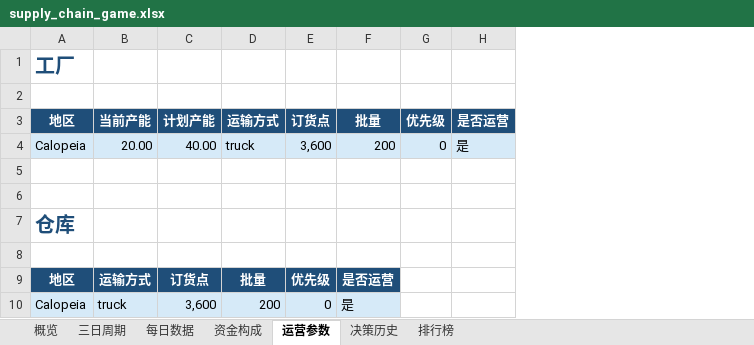
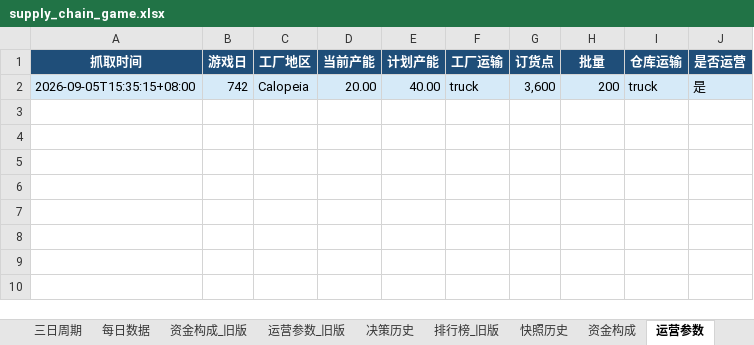
Before and after one commit to Vikotevili/sc-game-tracker, an Excel workbook: data/supply_chain_game.xlsx, sheet 运营参数, drawn as a sheet; values as stored, in another font and other column widths than the file's, no borders; removed rows and columns are numbered as before the commit, all else as after; the diff names each change by its address in the sheet, - before the commit and + after, or states it on an @@ line.

```diff
--- a/data/supply_chain_game.xlsx (sheet 运营参数)
+++ b/data/supply_chain_game.xlsx (sheet 运营参数)
+sheet tab: 资金构成_旧版
+sheet tab: 运营参数_旧版
+sheet tab: 排行榜_旧版
+sheet tab: 快照历史
@@ sheet tab order changed: 三日周期 | 每日数据 | 资金构成_旧版 | 运营参数_旧版 | 决策历史 | 排行榜_旧版 | 快照历史 | 资金构成 | 运营参数 @@
-column A (地区), row 4: Calopeia
+column A (抓取时间), row 2: 2026-09-05T15:35:15+08:00
+column B (游戏日), row 2: 742
+column C (工厂地区), row 2: Calopeia
-column G (优先级), row 4: 0
+column I (仓库运输), row 2: truck
-row 1: 工厂
-row 2: (empty)
-F1: 运输方式
+F1: 工厂运输
-row 5: (empty)
-row 6: (empty)
-row 7: 仓库
-row 8: (empty)
-row 9: 地区 | 运输方式 | 订货点 | 批量 | 优先级 | 是否运营
-row 10: Calopeia | truck | 3,600 | 200 | 0 | 是
```
Also changed, not shown: sheet 排行榜, sheet 三日周期, sheet 概览, sheet 每日数据, sheet 资金构成, sheet 决策历史.
